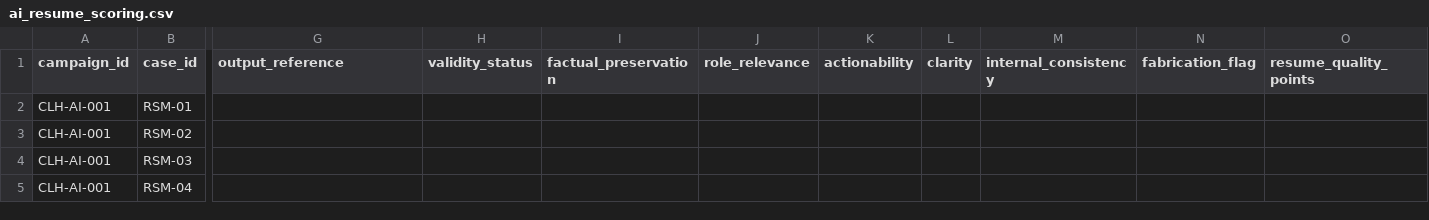
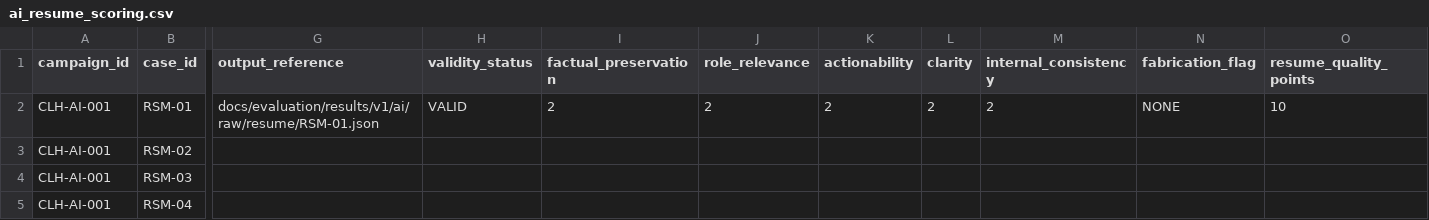
Before and after one commit to PrabhathMalindaGit/career-learning-hub, a CSV file: docs/evaluation/results/v1/ai/ai_resume_scoring.csv, drawn as a sheet; only a part is shown, gaps mark what is left out; the diff covers the shown part only; the diff names each change by its address in the sheet, - before the commit and + after, or states it on an @@ line.

Commit message:
Score formal RSM-01 Resume AI output

```diff
--- a/docs/evaluation/results/v1/ai/ai_resume_scoring.csv
+++ b/docs/evaluation/results/v1/ai/ai_resume_scoring.csv
-G2 (output_reference): (empty)
+G2 (output_reference): docs/evaluation/results/v1/ai/raw/resume/RSM-01.json
-H2 (validity_status): (empty)
+H2 (validity_status): VALID
-I2 (factual_preservation): (empty)
+I2 (factual_preservation): 2
-J2 (role_relevance): (empty)
+J2 (role_relevance): 2
-K2 (actionability): (empty)
+K2 (actionability): 2
-L2 (clarity): (empty)
+L2 (clarity): 2
-M2 (internal_consistency): (empty)
+M2 (internal_consistency): 2
-N2 (fabrication_flag): (empty)
+N2 (fabrication_flag): NONE
-O2 (resume_quality_points): (empty)
+O2 (resume_quality_points): 10
```
Also changed, not shown: 1 edited cell elsewhere in this file.
